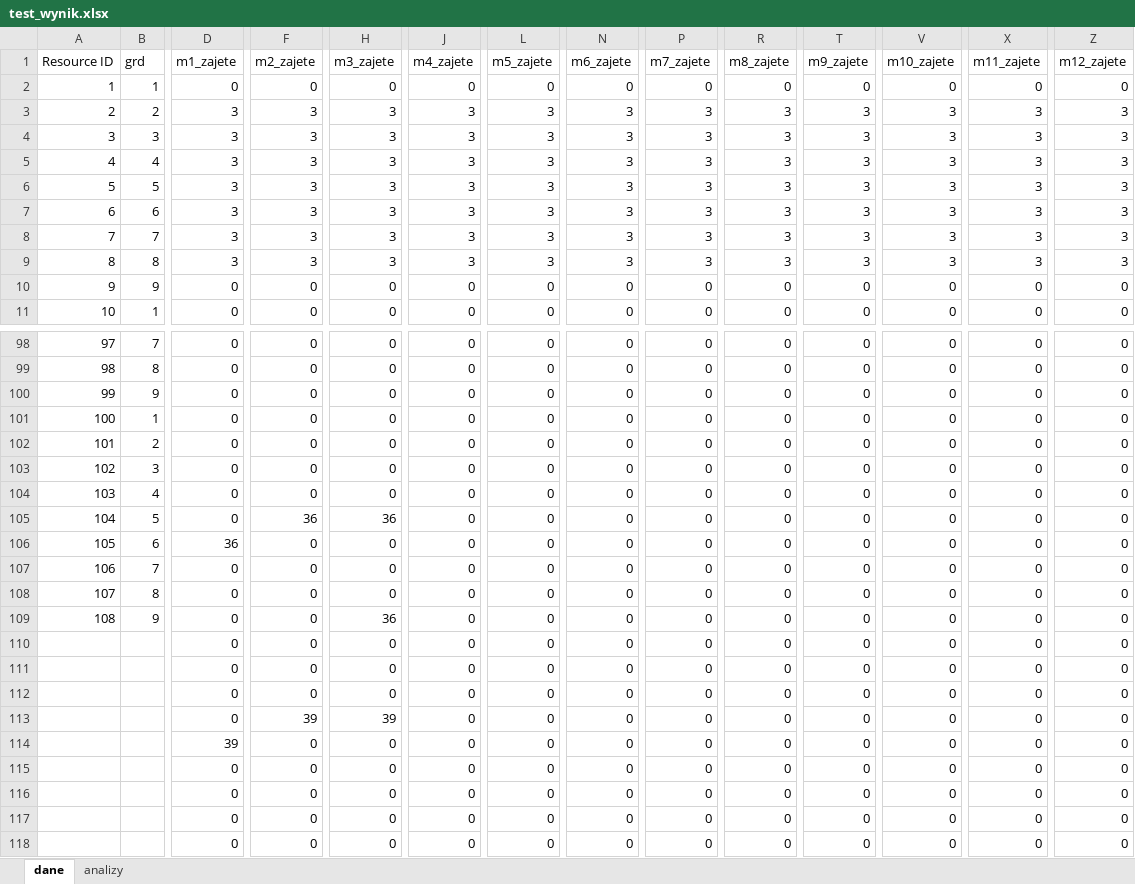
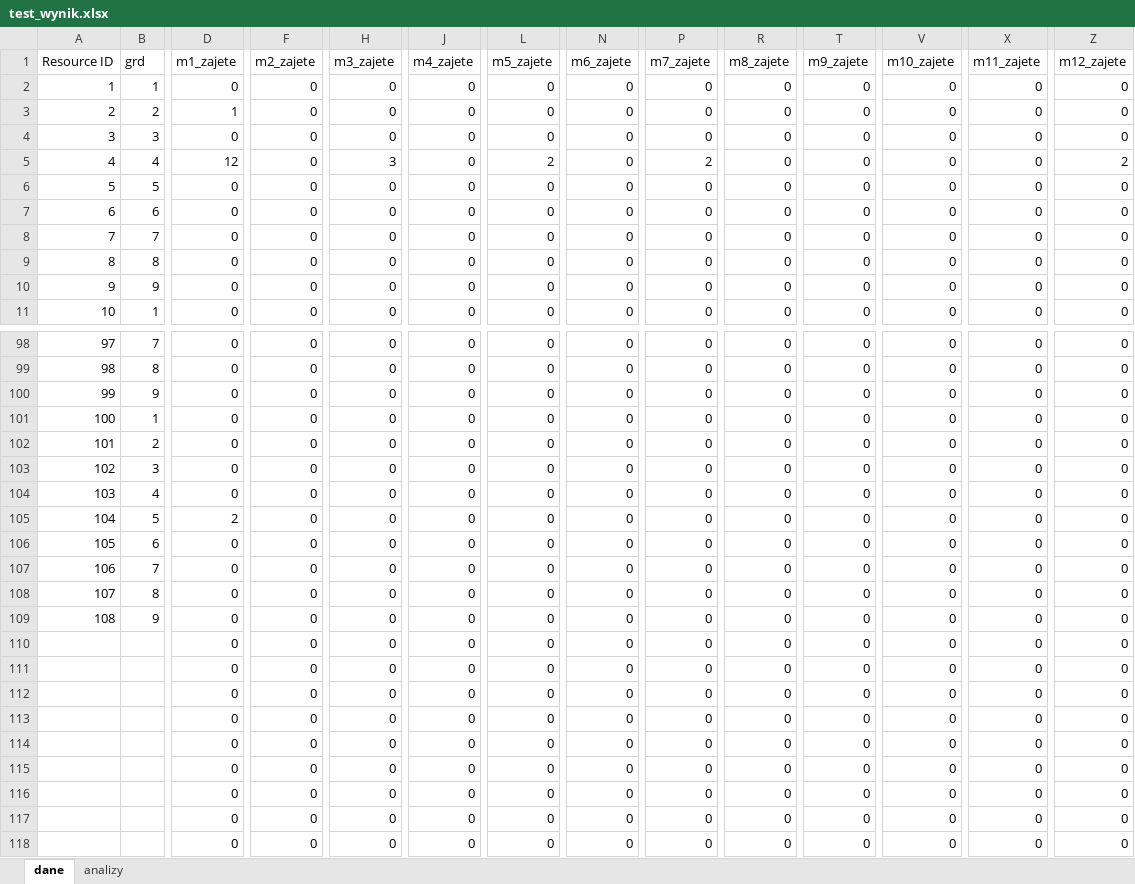
Before and after one commit to wojtekDrozd/BusyForcastRepo, an Excel workbook: BusyForcast/test_wynik.xlsx, sheet dane, drawn as a sheet; only a part is shown, gaps mark what is left out; values as stored, in another font and other column widths than the file's, no borders; the diff covers the shown part only; the diff names each change by its address in the sheet, - before the commit and + after, or states it on an @@ line.

```diff
--- a/BusyForcast/test_wynik.xlsx (sheet dane)
+++ b/BusyForcast/test_wynik.xlsx (sheet dane)
-D3 (m1_zajete): 3
+D3 (m1_zajete): 1
-F3:F9 (m2_zajete): 3
+F3:F9 (m2_zajete): 0
-H3:H4 (m3_zajete): 3
+H3:H4 (m3_zajete): 0
-J3:J9 (m4_zajete): 3
+J3:J9 (m4_zajete): 0
-L3:L4 (m5_zajete): 3
+L3:L4 (m5_zajete): 0
-N3:N9 (m6_zajete): 3
+N3:N9 (m6_zajete): 0
-P3:P4 (m7_zajete): 3
+P3:P4 (m7_zajete): 0
-R3:R9 (m8_zajete): 3
+R3:R9 (m8_zajete): 0
-T3:T9 (m9_zajete): 3
+T3:T9 (m9_zajete): 0
-V3:V9 (m10_zajete): 3
+V3:V9 (m10_zajete): 0
-X3:X9 (m11_zajete): 3
+X3:X9 (m11_zajete): 0
-Z3:Z4 (m12_zajete): 3
+Z3:Z4 (m12_zajete): 0
-D4 (m1_zajete): 3
+D4 (m1_zajete): 0
-D5 (m1_zajete): 3
+D5 (m1_zajete): 12
-L5 (m5_zajete): 3
+L5 (m5_zajete): 2
-P5 (m7_zajete): 3
+P5 (m7_zajete): 2
-Z5 (m12_zajete): 3
+Z5 (m12_zajete): 2
-D6:D9 (m1_zajete): 3
+D6:D9 (m1_zajete): 0
-H6:H9 (m3_zajete): 3
+H6:H9 (m3_zajete): 0
-L6:L9 (m5_zajete): 3
+L6:L9 (m5_zajete): 0
-P6:P9 (m7_zajete): 3
+P6:P9 (m7_zajete): 0
-Z6:Z9 (m12_zajete): 3
+Z6:Z9 (m12_zajete): 0
-D105 (m1_zajete): 0
+D105 (m1_zajete): 2
-F105 (m2_zajete): 36
+F105 (m2_zajete): 0
-H105 (m3_zajete): 36
+H105 (m3_zajete): 0
-D106 (m1_zajete): 36
+D106 (m1_zajete): 0
-H109 (m3_zajete): 36
+H109 (m3_zajete): 0
-F113 (m2_zajete): 39
+F113 (m2_zajete): 0
-H113 (m3_zajete): 39
+H113 (m3_zajete): 0
-D114 (m1_zajete): 39
+D114 (m1_zajete): 0
```
Also changed, not shown: 363 edited cells elsewhere in this sheet, charts or pictures, 6 other files.
